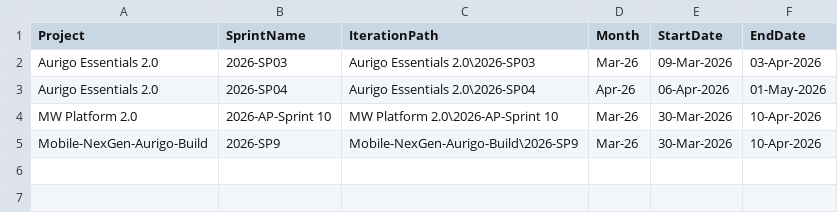
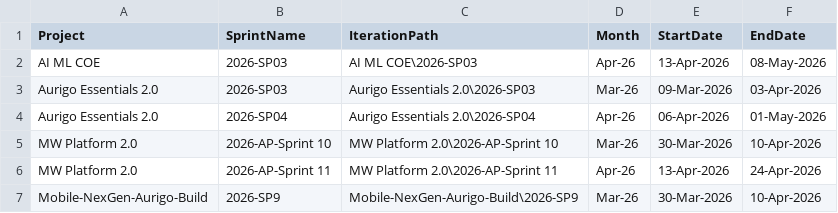
Before and after one commit to manishwali/Experiment, a CSV file: KPI_Sprints.csv, drawn as a sheet.

```diff
--- a/KPI_Sprints.csv
+++ b/KPI_Sprints.csv
@@ -1,2 +1,3 @@
 "Project","SprintName","IterationPath","Month","StartDate","EndDate"
+"AI ML COE","2026-SP03","AI ML COE\2026-SP03","Apr-26","13-Apr-2026","08-May-2026"
 "Aurigo Essentials 2.0","2026-SP03","Aurigo Essentials 2.0\2026-SP03","Mar-26","09-Mar-2026","03-Apr-2026"
@@ -4,2 +5,3 @@
 "MW Platform 2.0","2026-AP-Sprint 10","MW Platform 2.0\2026-AP-Sprint 10","Mar-26","30-Mar-2026","10-Apr-2026"
+"MW Platform 2.0","2026-AP-Sprint 11","MW Platform 2.0\2026-AP-Sprint 11","Apr-26","13-Apr-2026","24-Apr-2026"
 "Mobile-NexGen-Aurigo-Build","2026-SP9","Mobile-NexGen-Aurigo-Build\2026-SP9","Mar-26","30-Mar-2026","10-Apr-2026"
```
